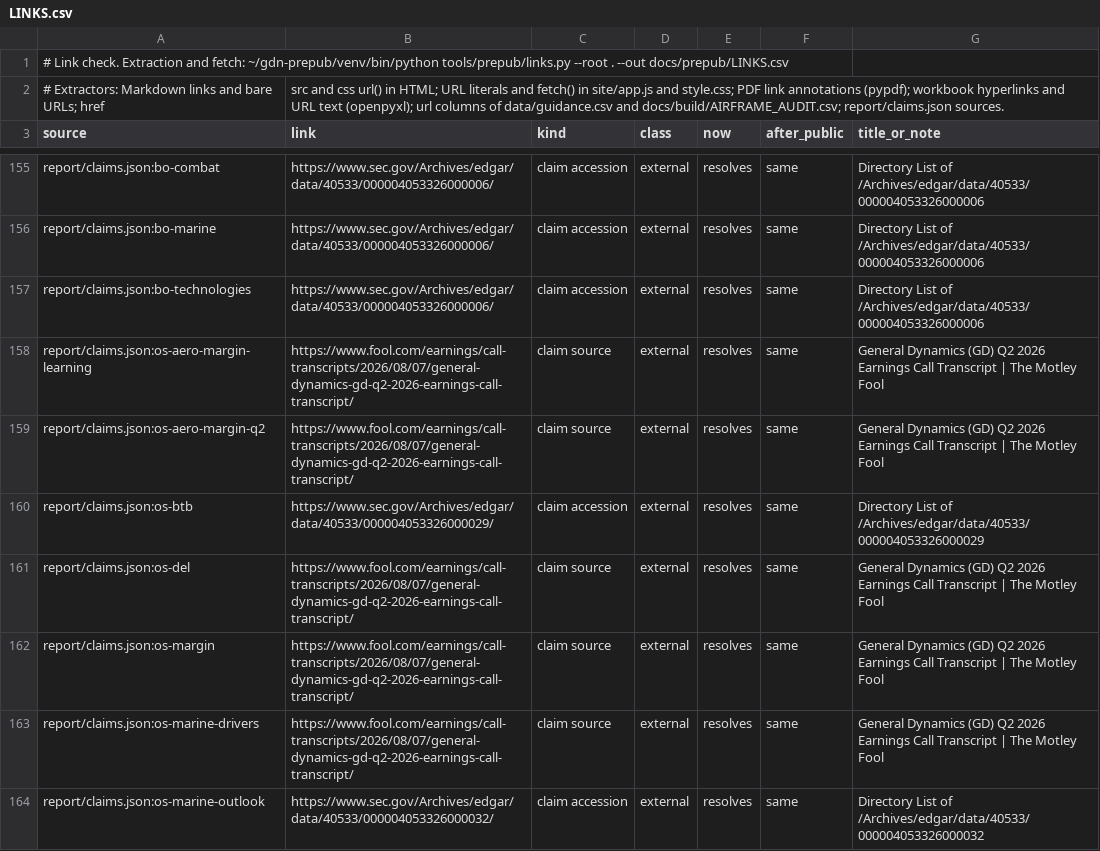
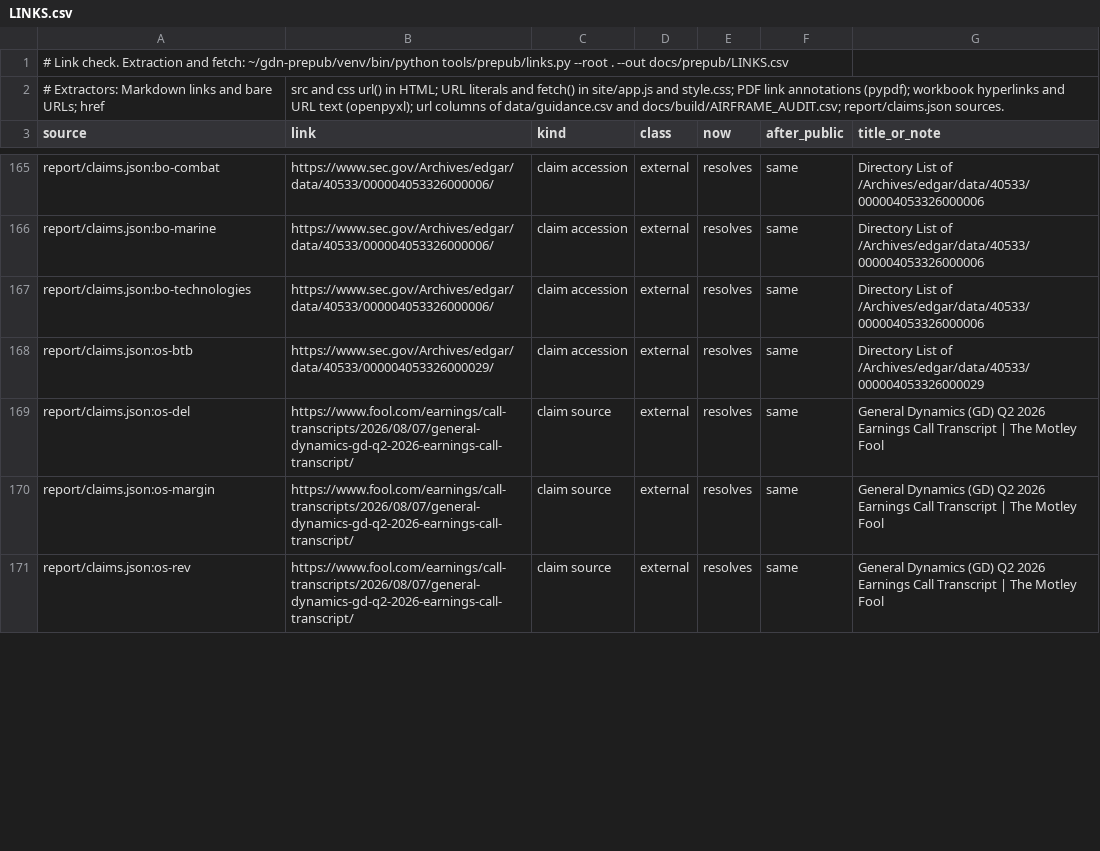
Before and after one commit to rishabbshankar226/gulfstream-delivery-nowcast, a CSV file: docs/prepub/LINKS.csv, drawn as a sheet; only a part is shown, gaps mark what is left out; the shorter side is filled out with more unchanged rows; the diff covers the shown part only.

Commit message:
F061 F082: README says the revenue estimate ignores GD's revenue split and when the 2016 restatements were printed; findings register, finance checks, source files, post check

```diff
--- a/docs/prepub/LINKS.csv
+++ b/docs/prepub/LINKS.csv
@@ -157,4 +167,2 @@ report/claims.json:bo-marine,https://www.sec.gov/Archives/edgar/data/40533/00000
 report/claims.json:bo-technologies,https://www.sec.gov/Archives/edgar/data/40533/000004053326000006/,claim accession,external,resolves,same,Directory List of /Archives/edgar/data/40533/000004053326000006
-report/claims.json:os-aero-margin-learning,https://www.fool.com/earnings/call-transcripts/2026/08/07/general-dynamics-gd-q2-2026-earnings-call-transcript/,claim source,external,resolves,same,General Dynamics (GD) Q2 2026 Earnings Call Transcript | The Motley Fool
-report/claims.json:os-aero-margin-q2,https://www.fool.com/earnings/call-transcripts/2026/08/07/general-dynamics-gd-q2-2026-earnings-call-transcript/,claim source,external,resolves,same,General Dynamics (GD) Q2 2026 Earnings Call Transcript | The Motley Fool
 report/claims.json:os-btb,https://www.sec.gov/Archives/edgar/data/40533/000004053326000029/,claim accession,external,resolves,same,Directory List of /Archives/edgar/data/40533/000004053326000029
@@ -162,3 +170 @@ report/claims.json:os-del,https://www.fool.com/earnings/call-transcripts/2026/08
 report/claims.json:os-margin,https://www.fool.com/earnings/call-transcripts/2026/08/07/general-dynamics-gd-q2-2026-earnings-call-transcript/,claim source,external,resolves,same,General Dynamics (GD) Q2 2026 Earnings Call Transcript | The Motley Fool
-report/claims.json:os-marine-drivers,https://www.fool.com/earnings/call-transcripts/2026/08/07/general-dynamics-gd-q2-2026-earnings-call-transcript/,claim source,external,resolves,same,General Dynamics (GD) Q2 2026 Earnings Call Transcript | The Motley Fool
-report/claims.json:os-marine-outlook,https://www.sec.gov/Archives/edgar/data/40533/000004053326000032/,claim accession,external,resolves,same,Directory List of /Archives/edgar/data/40533/000004053326000032
```
Also changed, not shown: 12 added rows, 2 removed rows, 1 moved row and 5 edited cells elsewhere in this file, 10 other files.
